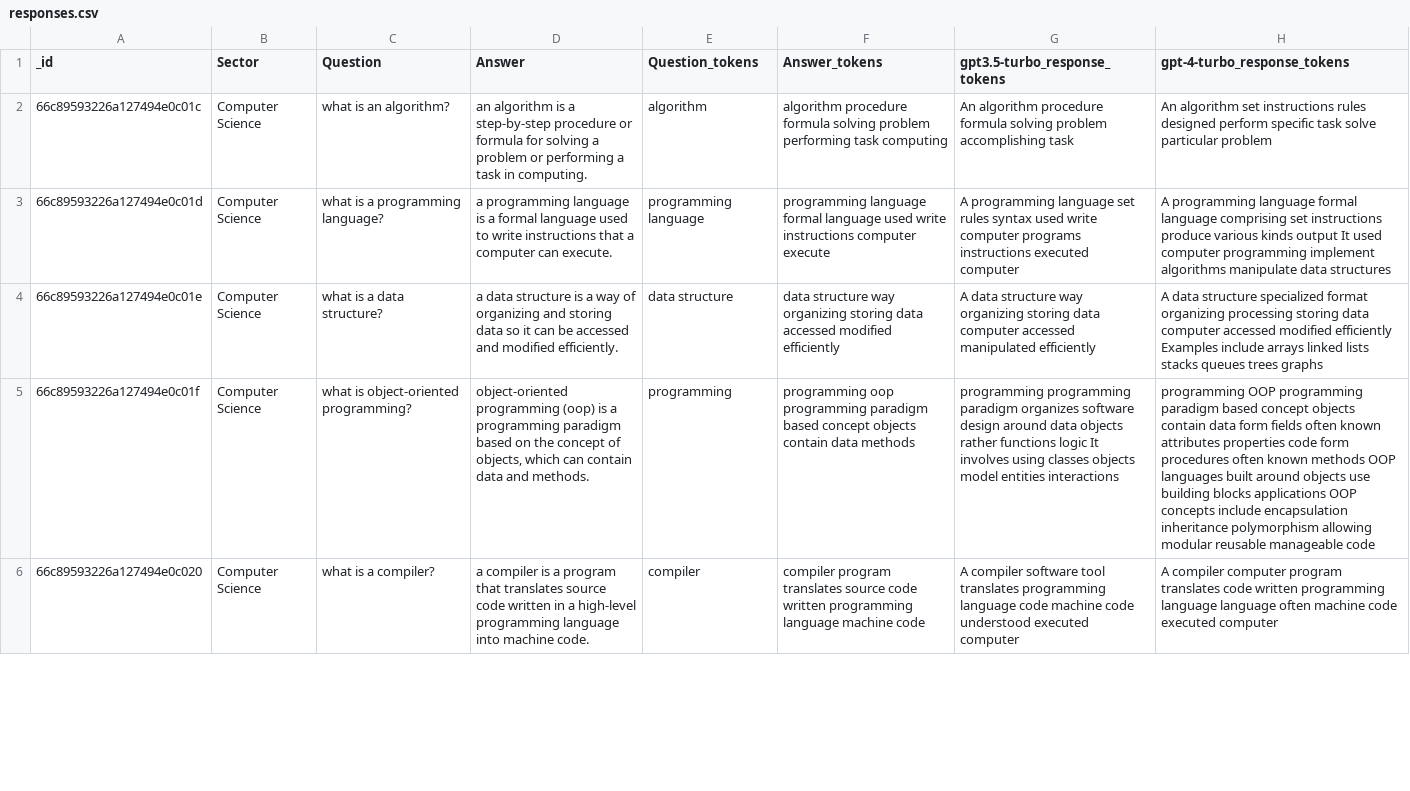
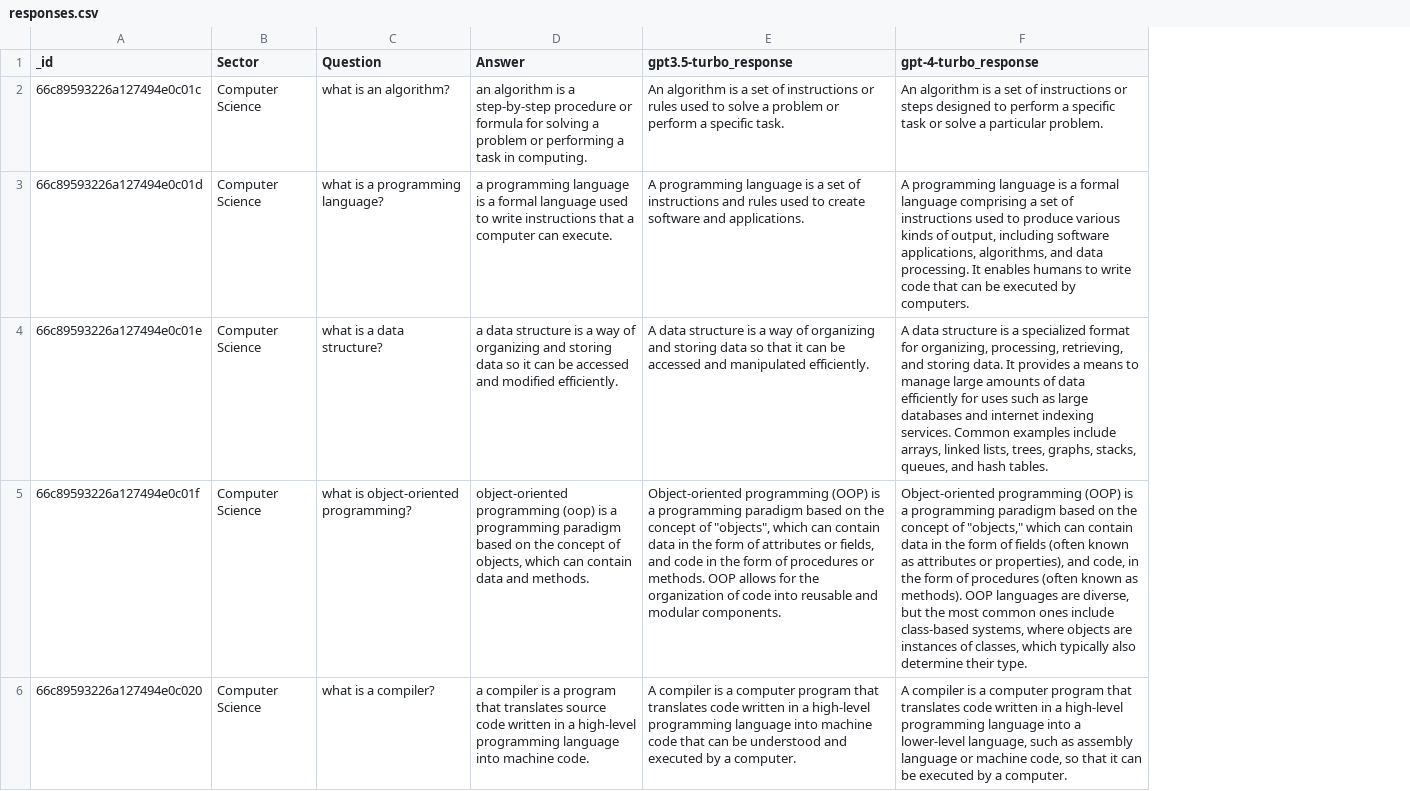
Before and after one commit to yadavamit2611/eval-llm-prototype, a CSV file: responses.csv, drawn as a sheet; only a part is shown; removed rows and columns are numbered as before the commit, all else as after; the diff names each change by its address in the sheet, - before the commit and + after, or states it on an @@ line.

```diff
--- a/responses.csv
+++ b/responses.csv
-column E (Question_tokens), rows 2-6: algorithm | programming language | data structure | programming | compiler
-column F (Answer_tokens), rows 2-6: algorithm procedure formula solving problem performing task computing | programming language formal language used write instructions computer execute | data structure way organizing storing data accessed modified efficiently | programming oop programming paradigm based concept objects contain data methods | compiler program translates source code written programming language machine code
-column G (gpt3.5-turbo_response_tokens), rows 2-6: An algorithm procedure formula solving problem accomplishing task | A programming language set rules syntax used write computer programs instructions executed computer | A data structure way organizing storing data computer accessed manipulated efficiently | programming programming paradigm organizes software design around data objects rather functions logic It involves using classes objects model entities interactions | A compiler software tool translates programming language code machine code understood executed computer
-column H (gpt-4-turbo_response_tokens), rows 2-6: An algorithm set instructions rules designed perform specific task solve particular problem | A programming language formal language comprising set instructions produce various kinds output It used computer programming implement algorithms manipulate data structures | A data structure specialized format organizing processing storing data computer accessed modified efficiently Examples include arrays linked lists stacks queues trees graphs | programming OOP programming paradigm based concept objects contain data form fields often known attributes properties code form procedures often known methods OOP languages built around objects use building blocks applications OOP concepts include encapsulation inheritance polymorphism allowing modular reusable manageable code | A compiler computer program translates code written programming language language often machine code executed computer
+column E (gpt3.5-turbo_response), rows 2-6: An algorithm is a set of instructions or rules used to solve a problem or perform a specific task. | A programming language is a set of instructions and rules used to create software and applications. | A data structure is a way of organizing and storing data so that it can be accessed and manipulated efficiently. | Object-oriented programming (OOP) is a programming paradigm based on the concept of "objects", which can contain data in the form of attributes or fields, and code in the form of procedures or methods. OOP allows for the organization of code into reusable and modular components. | A compiler is a computer program that translates code written in a high-level programming language into machine code that can be understood and executed by a computer.
+column F (gpt-4-turbo_response), rows 2-6: An algorithm is a set of instructions or steps designed to perform a specific task or solve a particular problem. | A programming language is a formal language comprising a set of instructions used to produce various kinds of output, including software applications, algorithms, and data processing. It enables humans to write code that can be executed by computers. | A data structure is a specialized format for organizing, processing, retrieving, and storing data. It provides a means to manage large amounts of data efficiently for uses such as large databases and internet indexing services. Common examples include arrays, linked lists, trees, graphs, stacks, queues, and hash tables. | Object-oriented programming (OOP) is a programming paradigm based on the concept of "objects," which can contain data in the form of fields (often known as attributes or properties), and code, in the form of procedures (often known as methods). OOP languages are diverse, but the most common ones include class-based systems, where objects are instances of classes, which typically also determine their type. | A compiler is a computer program that translates code written in a high-level programming language into a lower-level language, such as assembly language or machine code, so that it can be executed by a computer.
```
Also changed, not shown: uploads/politics-dataset.csv, 12 other files.
